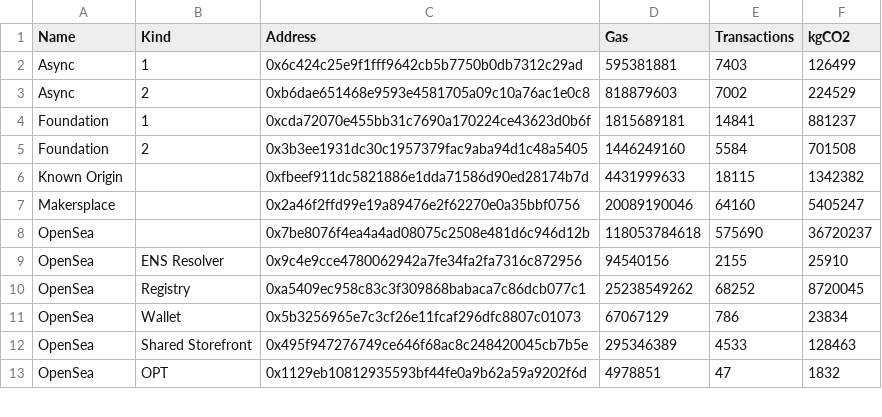
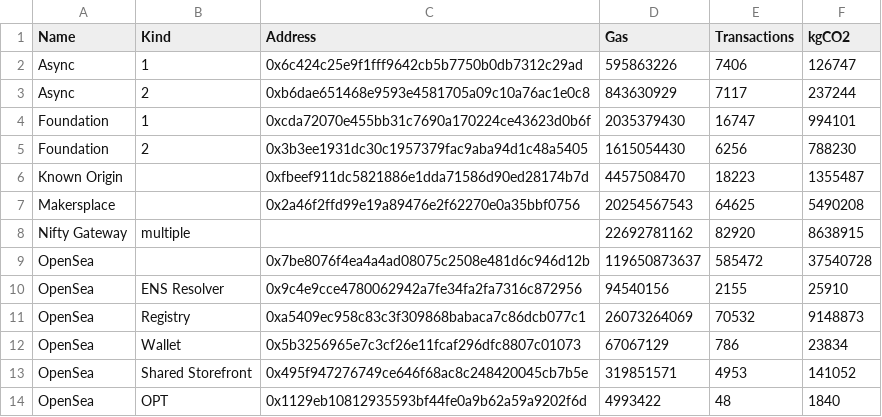
Before and after one commit to kylemcdonald/ethereum-nft-activity, a TSV file: footprint.tsv, drawn as a sheet; only a part is shown; the diff covers the shown part only.

Commit message:
more options, fix ng bug, update footprint

```diff
--- a/footprint.tsv
+++ b/footprint.tsv
@@ -1,13 +1,14 @@
 Name	Kind	Address	Gas	Transactions	kgCO2
-Async	1	0x6c424c25e9f1fff9642cb5b7750b0db7312c29ad	595381881	7403	126499
-Async	2	0xb6dae651468e9593e4581705a09c10a76ac1e0c8	818879603	7002	224529
-Foundation	1	0xcda72070e455bb31c7690a170224ce43623d0b6f	1815689181	14841	881237
-Foundation	2	0x3b3ee1931dc30c1957379fac9aba94d1c48a5405	1446249160	5584	701508
-Known Origin		0xfbeef911dc5821886e1dda71586d90ed28174b7d	4431999633	18115	1342382
-Makersplace		0x2a46f2ffd99e19a89476e2f62270e0a35bbf0756	20089190046	64160	5405247
-OpenSea		0x7be8076f4ea4a4ad08075c2508e481d6c946d12b	118053784618	575690	36720237
+Async	1	0x6c424c25e9f1fff9642cb5b7750b0db7312c29ad	595863226	7406	126747
+Async	2	0xb6dae651468e9593e4581705a09c10a76ac1e0c8	843630929	7117	237244
+Foundation	1	0xcda72070e455bb31c7690a170224ce43623d0b6f	2035379430	16747	994101
+Foundation	2	0x3b3ee1931dc30c1957379fac9aba94d1c48a5405	1615054430	6256	788230
+Known Origin		0xfbeef911dc5821886e1dda71586d90ed28174b7d	4457508470	18223	1355487
+Makersplace		0x2a46f2ffd99e19a89476e2f62270e0a35bbf0756	20254567543	64625	5490208
+Nifty Gateway	multiple		22692781162	82920	8638915
+OpenSea		0x7be8076f4ea4a4ad08075c2508e481d6c946d12b	119650873637	585472	37540728
 OpenSea	ENS Resolver	0x9c4e9cce4780062942a7fe34fa2fa7316c872956	94540156	2155	25910
-OpenSea	Registry	0xa5409ec958c83c3f309868babaca7c86dcb077c1	25238549262	68252	8720045
+OpenSea	Registry	0xa5409ec958c83c3f309868babaca7c86dcb077c1	26073264069	70532	9148873
 OpenSea	Wallet	0x5b3256965e7c3cf26e11fcaf296dfc8807c01073	67067129	786	23834
-OpenSea	Shared Storefront	0x495f947276749ce646f68ac8c248420045cb7b5e	295346389	4533	128463
-OpenSea	OPT	0x1129eb10812935593bf44fe0a9b62a59a9202f6d	4978851	47	1832
+OpenSea	Shared Storefront	0x495f947276749ce646f68ac8c248420045cb7b5e	319851571	4953	141052
+OpenSea	OPT	0x1129eb10812935593bf44fe0a9b62a59a9202f6d	4993422	48	1840
```
Also changed, not shown: 2 added rows and 18 edited cells elsewhere in this file, 4 other files.
